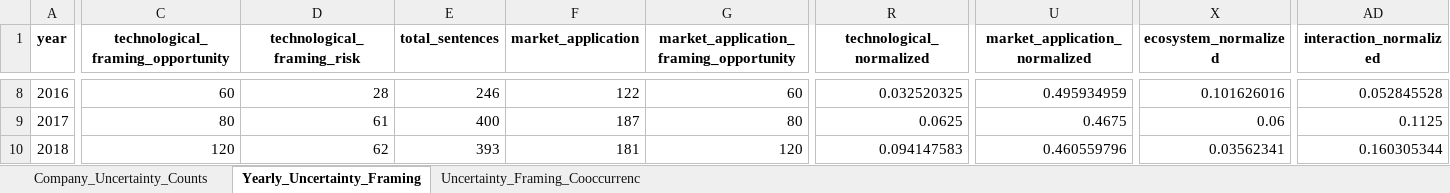
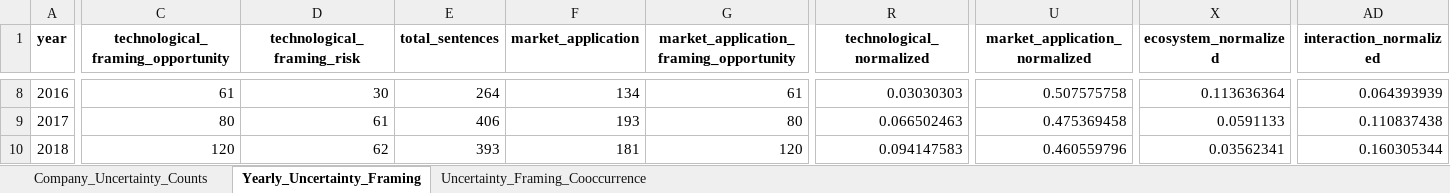
Before and after one commit to Jan-MarcoN/Stock-Earnings-Call-Transcript-Natural-Language-Processing, an Excel workbook: outputs/2025-05-20/uncertainty_trend_summary_2025-05-20.xlsx, sheet Yearly_Uncertainty_Framing, drawn as a sheet; only a part is shown, gaps mark what is left out; values as stored, in another font and other column widths than the file's, no borders; the diff covers the shown part only; the diff names each change by its address in the sheet, - before the commit and + after, or states it on an @@ line.

```diff
--- a/outputs/2025-05-20/uncertainty_trend_summary_2025-05-20.xlsx (sheet Yearly_Uncertainty_Framing)
+++ b/outputs/2025-05-20/uncertainty_trend_summary_2025-05-20.xlsx (sheet Yearly_Uncertainty_Framing)
-sheet tab: Uncertainty_Framing_Cooccurrenc
+sheet tab: Uncertainty_Framing_Cooccurrence
-C8: 60
+C8: 61
-D8 (technological_framing_risk): 28
+D8 (technological_framing_risk): 30
-E8 (total_sentences): 246
+E8 (total_sentences): 264
-F8 (market_application): 122
+F8 (market_application): 134
-G8: 60
+G8: 61
-R8 (technological_normalized): 0.032520325
+R8 (technological_normalized): 0.03030303
-U8 (market_application_normalized): 0.495934959
+U8 (market_application_normalized): 0.507575758
-X8 (ecosystem_normalized): 0.101626016
+X8 (ecosystem_normalized): 0.113636364
-AD8 (interaction_normalized): 0.052845528
+AD8 (interaction_normalized): 0.064393939
-E9 (total_sentences): 400
+E9 (total_sentences): 406
-F9 (market_application): 187
+F9 (market_application): 193
-R9 (technological_normalized): 0.0625
+R9 (technological_normalized): 0.066502463
-U9 (market_application_normalized): 0.4675
+U9 (market_application_normalized): 0.475369458
-X9 (ecosystem_normalized): 0.06
+X9 (ecosystem_normalized): 0.0591133
-AD9 (interaction_normalized): 0.1125
+AD9 (interaction_normalized): 0.110837438
```
Also changed, not shown: 1 added row, 1 removed row and 134 edited cells elsewhere in this sheet, sheet Company_Uncertainty_Counts, sheet Uncertainty_Framing_Cooccurrence, outputs/2025-05-20/cooccurrence_coordination_all_2025-05-20.xlsx, outputs/2025-05-20/framing_coordination_2025-05-20.xlsx, 2 other files.
